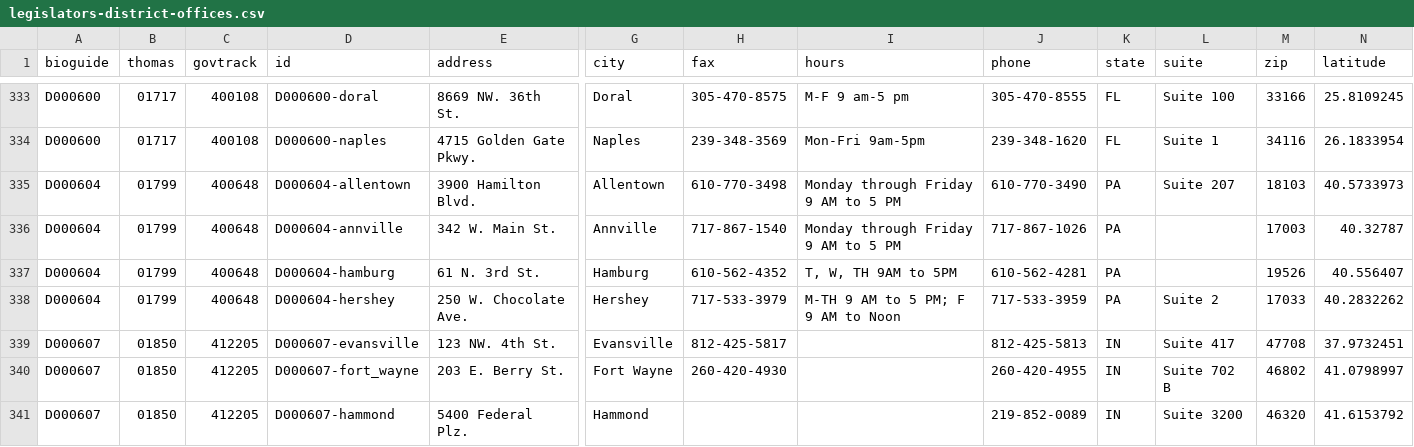
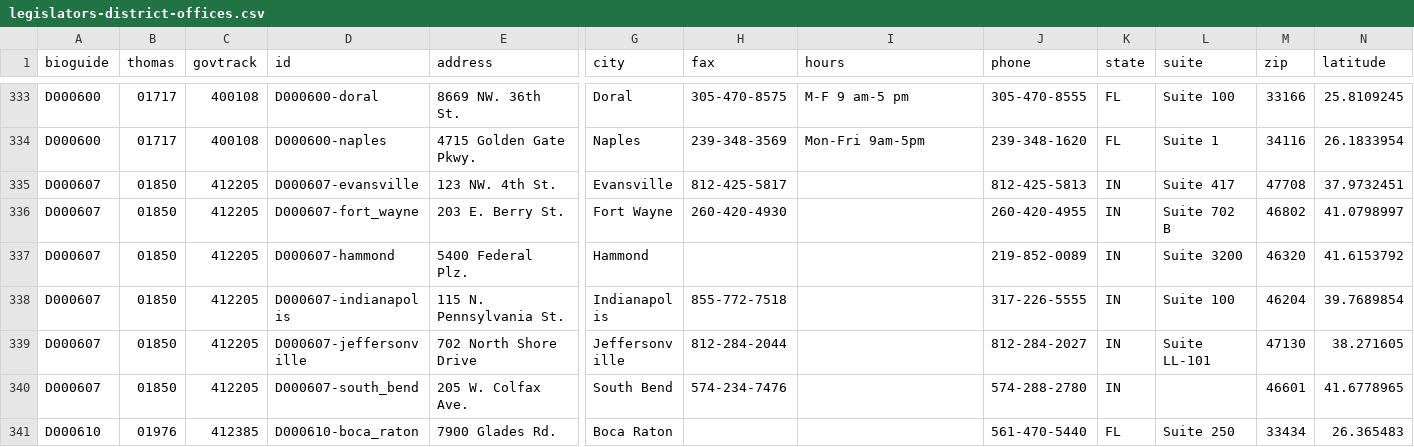
Before and after one commit to unitedstates/congress-legislators, a CSV file: legislators-district-offices.csv, drawn as a sheet; only a part is shown, gaps mark what is left out; the shorter side is filled out with more unchanged rows; rows hold the shown columns only; the diff names each change by its address in the sheet, - before the commit and + after, or states it on an @@ line.

```diff
--- a/legislators-district-offices.csv
+++ b/legislators-district-offices.csv
-row 335: D000604 | 01799 | 400648 | D000604-allentown | 3900 Hamilton Blvd. | Allentown | 610-770-3498 | Monday through Friday 9 AM to 5 PM | 610-770-3490 | PA | Suite 207 | 18103 | 40.5733973
-row 336: D000604 | 01799 | 400648 | D000604-annville | 342 W. Main St. | Annville | 717-867-1540 | Monday through Friday 9 AM to 5 PM | 717-867-1026 | PA |  | 17003 | 40.32787
-row 337: D000604 | 01799 | 400648 | D000604-hamburg | 61 N. 3rd St. | Hamburg | 610-562-4352 | T, W, TH 9AM to 5PM | 610-562-4281 | PA |  | 19526 | 40.556407
-row 338: D000604 | 01799 | 400648 | D000604-hershey | 250 W. Chocolate Ave. | Hershey | 717-533-3979 | M-TH 9 AM to 5 PM; F 9 AM to Noon | 717-533-3959 | PA | Suite 2 | 17033 | 40.2832262
```
Also changed, not shown: legislators-current.csv, 11 other files.
